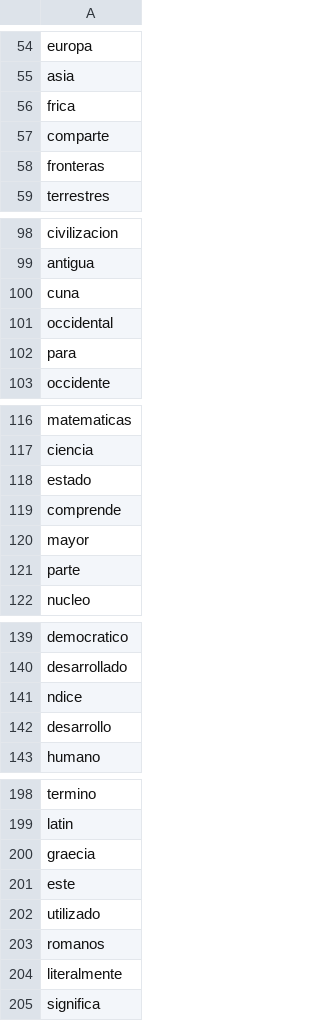
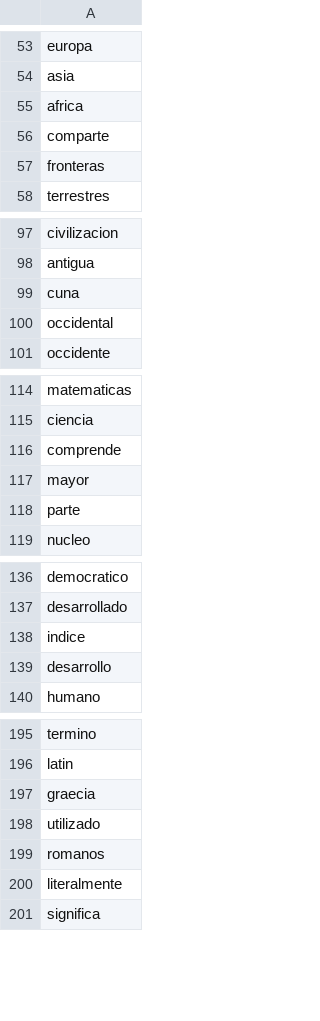
Before and after one commit to valenrami5/__valen__, a CSV file: words_bank.csv, drawn as a sheet; only a part is shown, gaps mark what is left out; the diff covers the shown part only.

```diff
--- a/words_bank.csv
+++ b/words_bank.csv
@@ -55,3 +54,3 @@ europa
 asia
-frica
+africa
 comparte
@@ -101,3 +100,2 @@ cuna
 occidental
-para
 occidente
@@ -117,3 +115,2 @@ matematicas
 ciencia
-estado
 comprende
@@ -140,3 +137,3 @@ democratico
 desarrollado
-ndice
+indice
 desarrollo
@@ -200,3 +197,2 @@ latin
 graecia
-este
 utilizado
```
Also changed, not shown: 80 removed rows, 4 moved rows and 27 edited cells elsewhere in this file, 4 other files.
